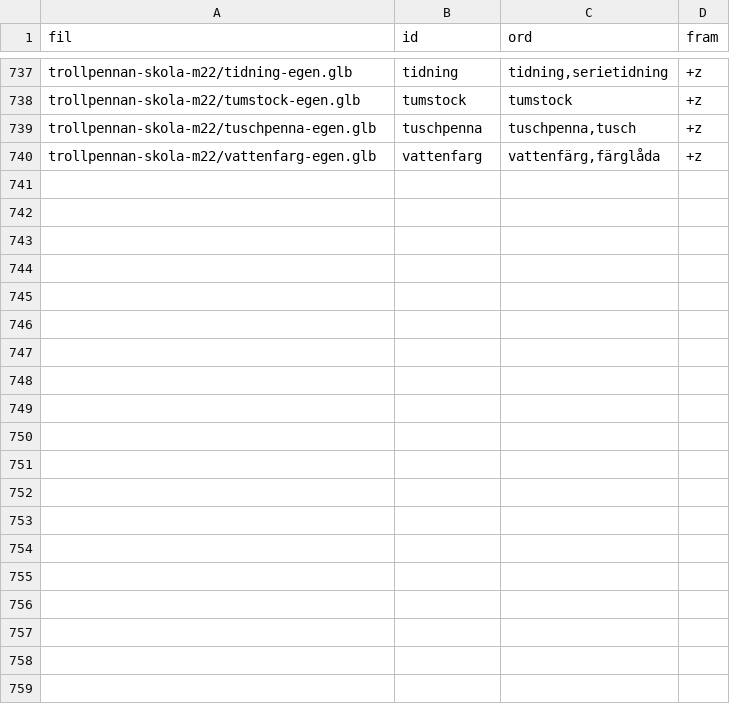
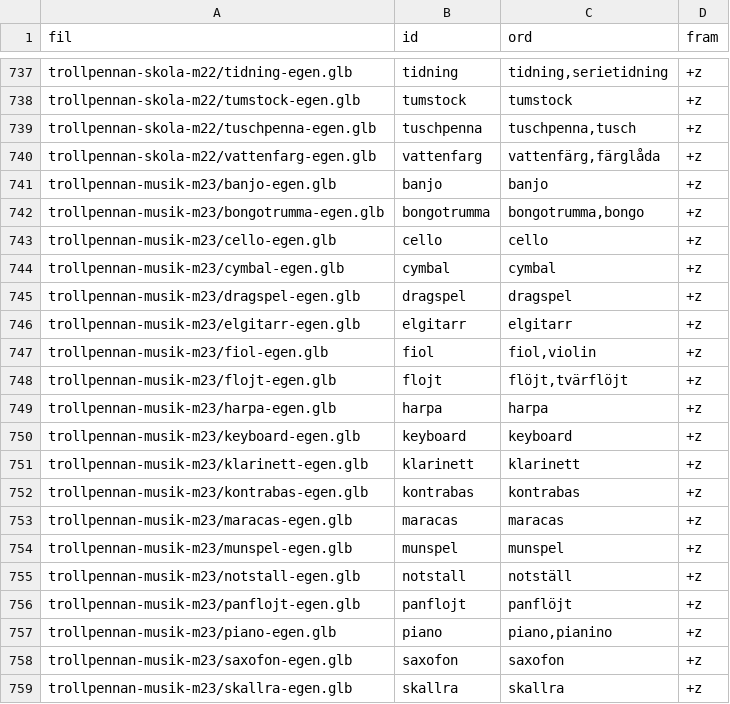
Before and after one commit to christofferhedman87/trollpennan, a TSV file: rundor/R3F-modellserie/tillval-serie.tsv, drawn as a sheet; only a part is shown, gaps mark what is left out; the diff covers the shown part only; the diff names each change by its address in the sheet, - before the commit and + after, or states it on an @@ line.

Commit message:
R3F underlag: M23 musik (29 egna, CC0)

```diff
--- a/rundor/R3F-modellserie/tillval-serie.tsv
+++ b/rundor/R3F-modellserie/tillval-serie.tsv
+row 741: trollpennan-musik-m23/banjo-egen.glb | banjo | banjo | +z
+row 742: trollpennan-musik-m23/bongotrumma-egen.glb | bongotrumma | bongotrumma,bongo | +z
+row 743: trollpennan-musik-m23/cello-egen.glb | cello | cello | +z
+row 744: trollpennan-musik-m23/cymbal-egen.glb | cymbal | cymbal | +z
+row 745: trollpennan-musik-m23/dragspel-egen.glb | dragspel | dragspel | +z
+row 746: trollpennan-musik-m23/elgitarr-egen.glb | elgitarr | elgitarr | +z
+row 747: trollpennan-musik-m23/fiol-egen.glb | fiol | fiol,violin | +z
+row 748: trollpennan-musik-m23/flojt-egen.glb | flojt | flöjt,tvärflöjt | +z
+row 749: trollpennan-musik-m23/harpa-egen.glb | harpa | harpa | +z
+row 750: trollpennan-musik-m23/keyboard-egen.glb | keyboard | keyboard | +z
+row 751: trollpennan-musik-m23/klarinett-egen.glb | klarinett | klarinett | +z
+row 752: trollpennan-musik-m23/kontrabas-egen.glb | kontrabas | kontrabas | +z
+row 753: trollpennan-musik-m23/maracas-egen.glb | maracas | maracas | +z
+row 754: trollpennan-musik-m23/munspel-egen.glb | munspel | munspel | +z
+row 755: trollpennan-musik-m23/notstall-egen.glb | notstall | notställ | +z
+row 756: trollpennan-musik-m23/panflojt-egen.glb | panflojt | panflöjt | +z
+row 757: trollpennan-musik-m23/piano-egen.glb | piano | piano,pianino | +z
+row 758: trollpennan-musik-m23/saxofon-egen.glb | saxofon | saxofon | +z
+row 759: trollpennan-musik-m23/skallra-egen.glb | skallra | skallra | +z
```
Also changed, not shown: 10 added rows elsewhere in this file, rundor/R3F-modellserie/forvantat.tsv, 4 other files.
